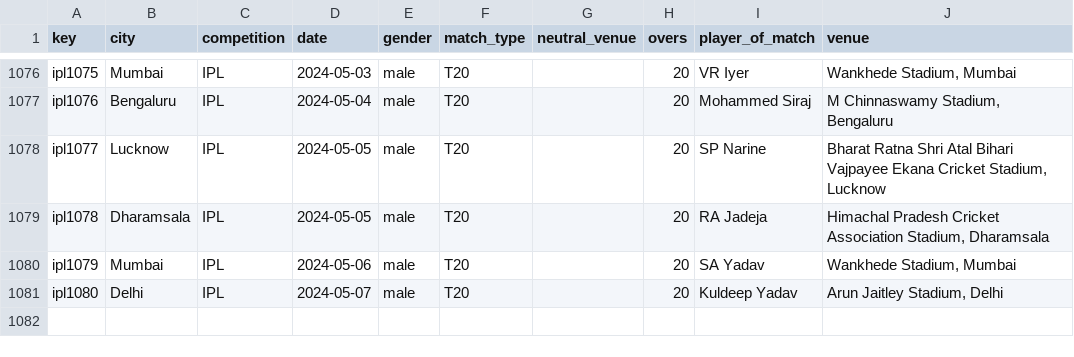
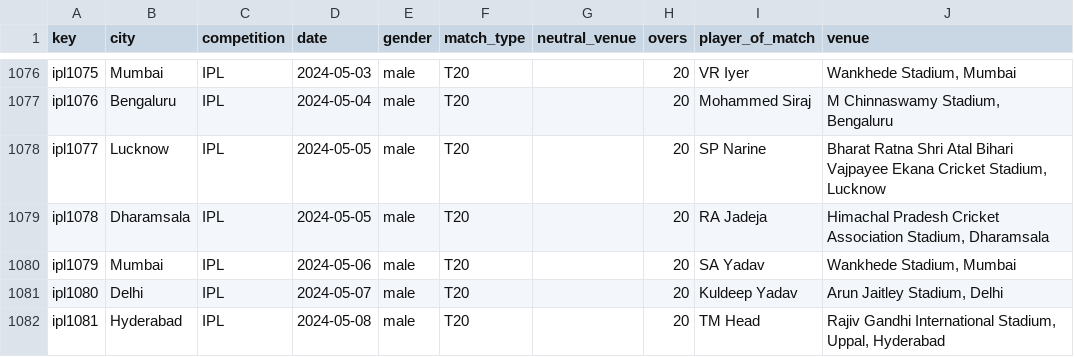
Before and after one commit to sawlachintan/cricket_data, a CSV file: ipl_data/info_df.csv, drawn as a sheet; only a part is shown, gaps mark what is left out; the diff names each change by its address in the sheet, - before the commit and + after, or states it on an @@ line.

```diff
--- a/ipl_data/info_df.csv
+++ b/ipl_data/info_df.csv
+row 1082: ipl1081 | Hyderabad | IPL | 2024-05-08 | male | T20 |  | 20 | TM Head | Rajiv Gandhi International Stadium, Uppal, Hyderabad
```
Also changed, not shown: ipl_data/team_df.csv, t20s_data/info_df.csv, 14 other files.
